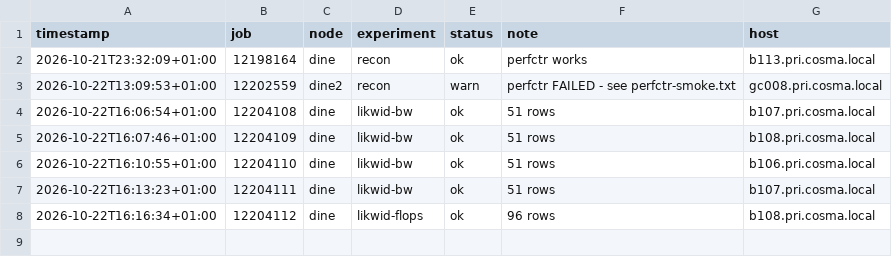
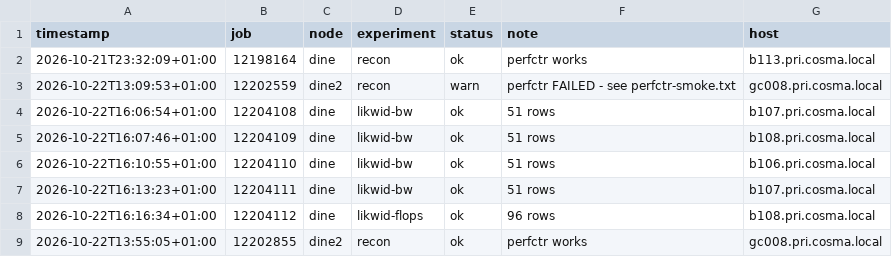
Before and after one commit to bobby-ta/cluster-challenge-durham, a CSV file: results/runlog.csv, drawn as a sheet; the diff names each change by its address in the sheet, - before the commit and + after, or states it on an @@ line.

Commit message:
results: dine2 likwid sweeps

```diff
--- a/results/runlog.csv
+++ b/results/runlog.csv
+row 9: 2026-10-22T13:55:05+01:00 | 12202855 | dine2 | recon | ok | perfctr works | gc008.pri.cosma.local
```
Also changed, not shown: 43 other files.
